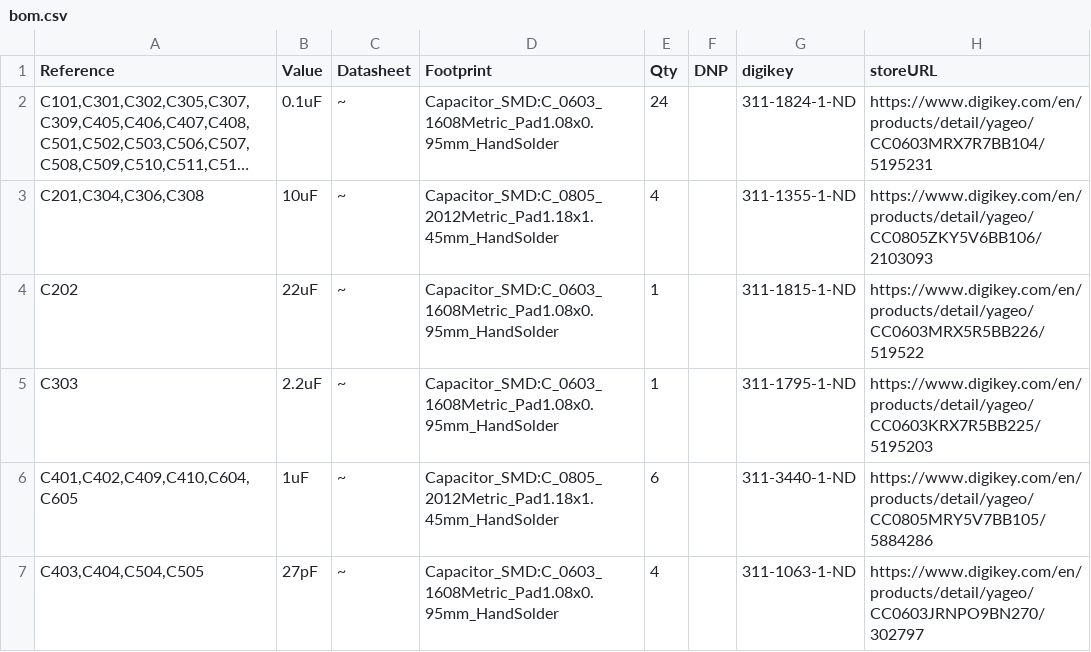
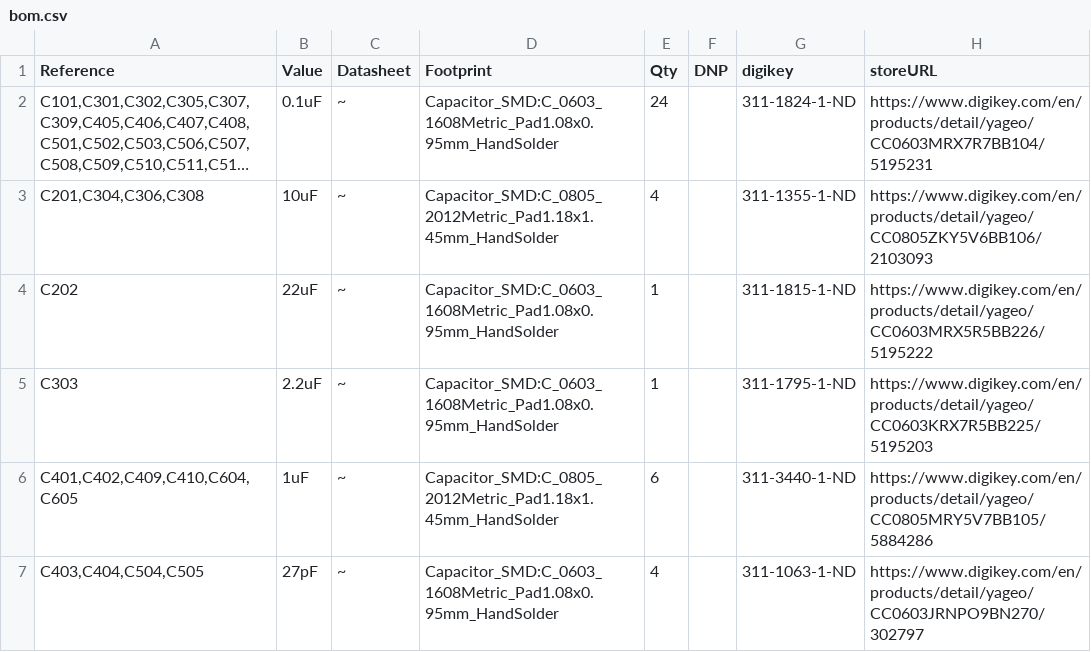
Before and after one commit to hnz1102/sdcdmux-emmc, a CSV file: hardware/emmc-type-c-version/bom.csv, drawn as a sheet; only a part is shown; long unchanged cells end in ….

Commit message:
Update bom.csv

```diff
--- a/hardware/emmc-type-c-version/bom.csv
+++ b/hardware/emmc-type-c-version/bom.csv
@@ -3,3 +3,3 @@ Reference,Value,Datasheet,Footprint,Qty,DNP,digikey,storeURL
 "C201,C304,C306,C308",10uF,~,Capacitor_SMD:C_0805_2012Metric_Pad1.18x1.45mm_HandSolder,4,,311-1355-1-ND,https://www.digikey.com/en/products/detail/yageo/CC0805ZKY5V6BB106/2103093
-C202,22uF,~,Capacitor_SMD:C_0603_1608Metric_Pad1.08x0.95mm_HandSolder,1,,311-1815-1-ND,https://www.digikey.com/en/products/detail/yageo/CC0603MRX5R5BB226/519522
+C202,22uF,~,Capacitor_SMD:C_0603_1608Metric_Pad1.08x0.95mm_HandSolder,1,,311-1815-1-ND,https://www.digikey.com/en/products/detail/yageo/CC0603MRX5R5BB226/5195222
 C303,2.2uF,~,Capacitor_SMD:C_0603_1608Metric_Pad1.08x0.95mm_HandSolder,1,,311-1795-1-ND,https://www.digikey.com/en/products/detail/yageo/CC0603KRX7R5BB225/5195203
```
